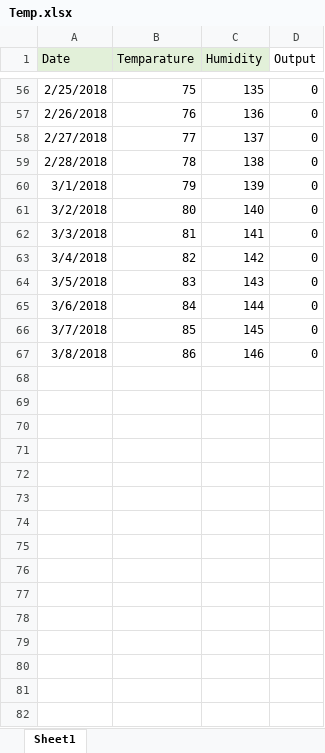
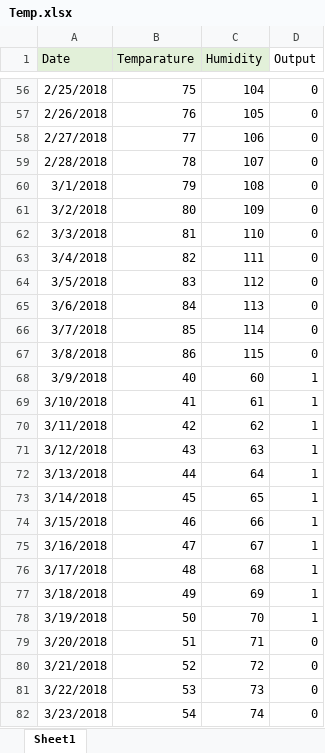
Before and after one commit to ssubhajitt/subdemo, an Excel workbook: Temp.xlsx, sheet Sheet1, drawn as a sheet; only a part is shown, gaps mark what is left out; values as stored, in another font and other column widths than the file's, no borders; the diff covers the shown part only; the diff names each change by its address in the sheet, - before the commit and + after, or states it on an @@ line.

```diff
--- a/Temp.xlsx (sheet Sheet1)
+++ b/Temp.xlsx (sheet Sheet1)
-C56 (Humidity): 135
+C56 (Humidity): 104
-C57 (Humidity): 136
+C57 (Humidity): 105
-C58 (Humidity): 137
+C58 (Humidity): 106
-C59 (Humidity): 138
+C59 (Humidity): 107
-C60 (Humidity): 139
+C60 (Humidity): 108
-C61 (Humidity): 140
+C61 (Humidity): 109
-C62 (Humidity): 141
+C62 (Humidity): 110
-C63 (Humidity): 142
+C63 (Humidity): 111
-C64 (Humidity): 143
+C64 (Humidity): 112
-C65 (Humidity): 144
+C65 (Humidity): 113
-C66 (Humidity): 145
+C66 (Humidity): 114
-C67 (Humidity): 146
+C67 (Humidity): 115
+row 68: 3/9/2018 | 40 | 60 | 1
+row 69: 3/10/2018 | 41 | 61 | 1
+row 70: 3/11/2018 | 42 | 62 | 1
+row 71: 3/12/2018 | 43 | 63 | 1
+row 72: 3/13/2018 | 44 | 64 | 1
+row 73: 3/14/2018 | 45 | 65 | 1
+row 74: 3/15/2018 | 46 | 66 | 1
+row 75: 3/16/2018 | 47 | 67 | 1
+row 76: 3/17/2018 | 48 | 68 | 1
+row 77: 3/18/2018 | 49 | 69 | 1
+row 78: 3/19/2018 | 50 | 70 | 1
+row 79: 3/20/2018 | 51 | 71 | 0
+row 80: 3/21/2018 | 52 | 72 | 0
+row 81: 3/22/2018 | 53 | 73 | 0
+row 82: 3/23/2018 | 54 | 74 | 0
```
Also changed, not shown: 38 added rows and 58 edited cells elsewhere in this sheet.
